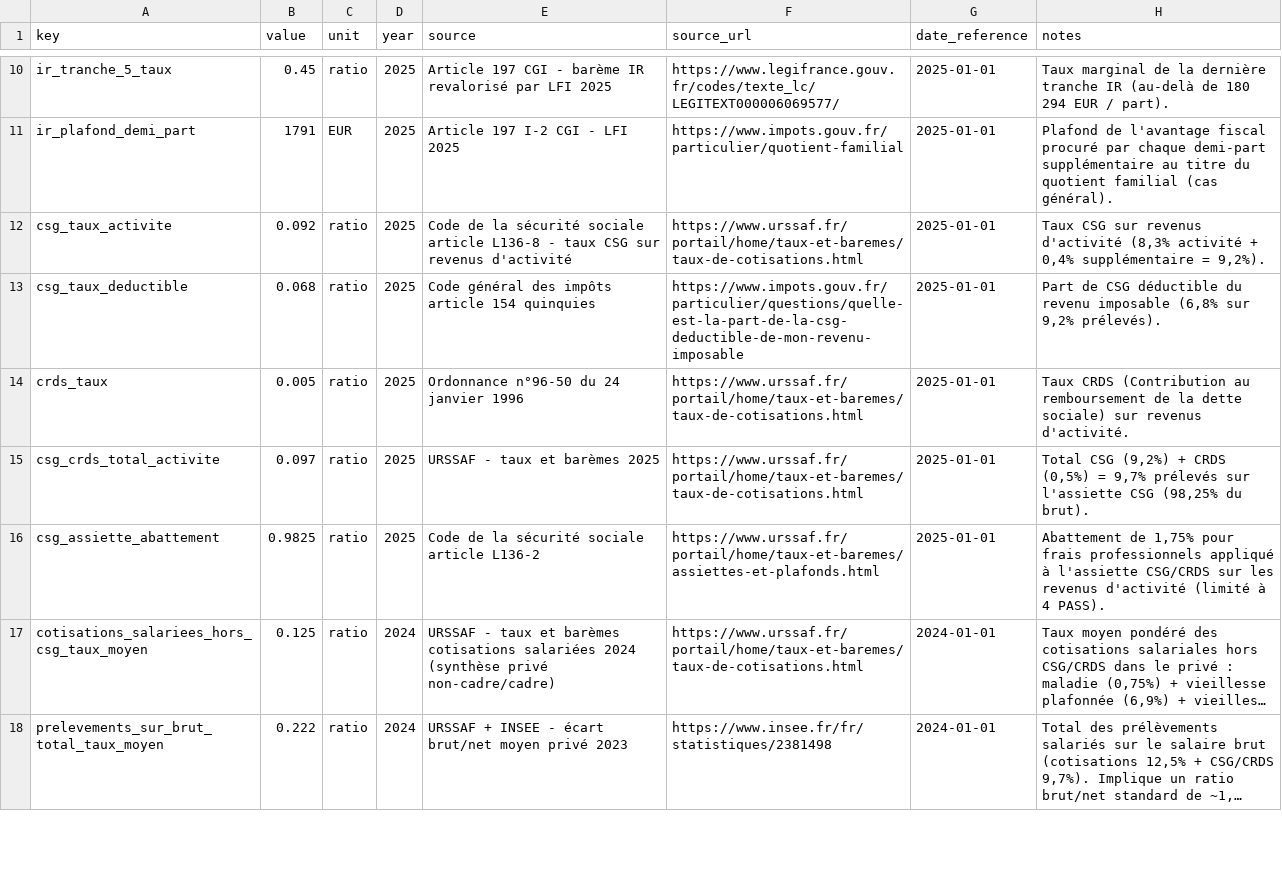
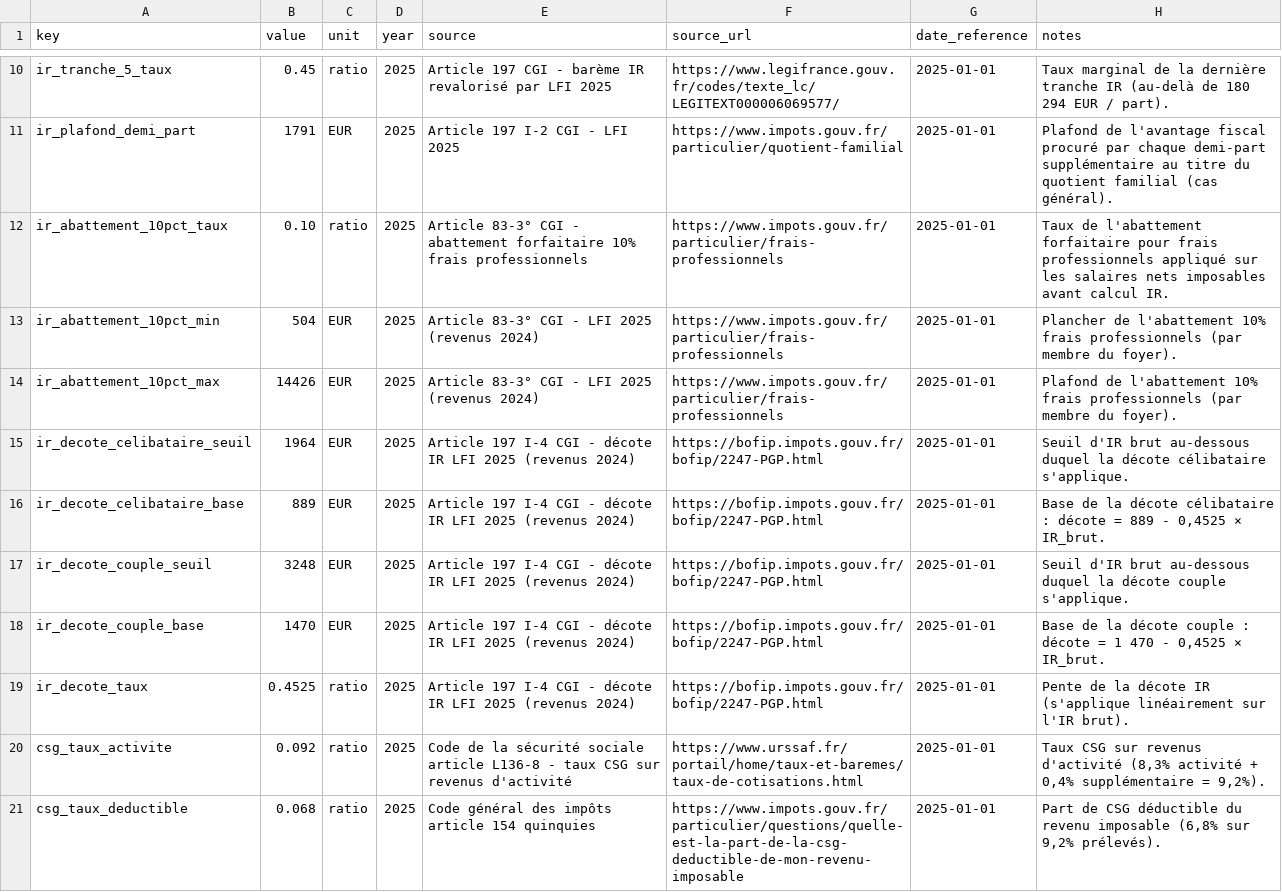
Before and after one commit to Nuttux/open-public-data, a CSV file: pipeline/seeds/seed_fiscal_constants.csv, drawn as a sheet; only a part is shown, gaps mark what is left out; the shorter side is filled out with more unchanged rows; long unchanged cells end in …; the diff names each change by its address in the sheet, - before the commit and + after, or states it on an @@ line.

```diff
--- a/pipeline/seeds/seed_fiscal_constants.csv
+++ b/pipeline/seeds/seed_fiscal_constants.csv
+row 12: ir_abattement_10pct_taux | 0.10 | ratio | 2025 | Article 83-3° CGI - abattement forfaitaire 10% frais professionnels | https://www.impots.gouv.fr/particulier/frais-professionnels | 2025-01-01 | Taux de l'abattement forfaitaire pour frais professionnels appliqué sur les salaires nets imposables avant calcul IR.
+row 13: ir_abattement_10pct_min | 504 | EUR | 2025 | Article 83-3° CGI - LFI 2025 (revenus 2024) | https://www.impots.gouv.fr/particulier/frais-professionnels | 2025-01-01 | Plancher de l'abattement 10% frais professionnels (par membre du foyer).
+row 14: ir_abattement_10pct_max | 14426 | EUR | 2025 | Article 83-3° CGI - LFI 2025 (revenus 2024) | https://www.impots.gouv.fr/particulier/frais-professionnels | 2025-01-01 | Plafond de l'abattement 10% frais professionnels (par membre du foyer).
+row 15: ir_decote_celibataire_seuil | 1964 | EUR | 2025 | Article 197 I-4 CGI - décote IR LFI 2025 (revenus 2024) | https://bofip.impots.gouv.fr/bofip/2247-PGP.html | 2025-01-01 | Seuil d'IR brut au-dessous duquel la décote célibataire s'applique.
+row 16: ir_decote_celibataire_base | 889 | EUR | 2025 | Article 197 I-4 CGI - décote IR LFI 2025 (revenus 2024) | https://bofip.impots.gouv.fr/bofip/2247-PGP.html | 2025-01-01 | Base de la décote célibataire : décote = 889 - 0,4525 × IR_brut.
+row 17: ir_decote_couple_seuil | 3248 | EUR | 2025 | Article 197 I-4 CGI - décote IR LFI 2025 (revenus 2024) | https://bofip.impots.gouv.fr/bofip/2247-PGP.html | 2025-01-01 | Seuil d'IR brut au-dessous duquel la décote couple s'applique.
+row 18: ir_decote_couple_base | 1470 | EUR | 2025 | Article 197 I-4 CGI - décote IR LFI 2025 (revenus 2024) | https://bofip.impots.gouv.fr/bofip/2247-PGP.html | 2025-01-01 | Base de la décote couple : décote = 1 470 - 0,4525 × IR_brut.
+row 19: ir_decote_taux | 0.4525 | ratio | 2025 | Article 197 I-4 CGI - décote IR LFI 2025 (revenus 2024) | https://bofip.impots.gouv.fr/bofip/2247-PGP.html | 2025-01-01 | Pente de la décote IR (s'applique linéairement sur l'IR brut).
```
Also changed, not shown: 7 other files.
